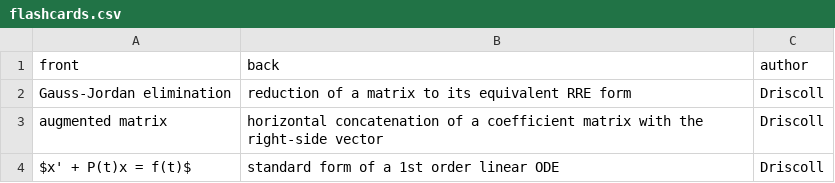
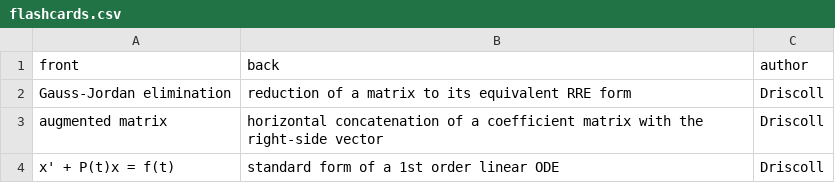
Before and after one commit to tobydriscoll/udmath351, a CSV file: flashcards/flashcards.csv, drawn as a sheet.

```diff
--- a/flashcards/flashcards.csv
+++ b/flashcards/flashcards.csv
@@ -3,2 +3,2 @@ front,back,author
 "augmented matrix","horizontal concatenation of a coefficient matrix with the right-side vector",Driscoll
-"$x' + P(t)x = f(t)$","standard form of a 1st order linear ODE",Driscoll
+"x' + P(t)x = f(t)","standard form of a 1st order linear ODE",Driscoll
```
Also changed, not shown: 1 other file.
